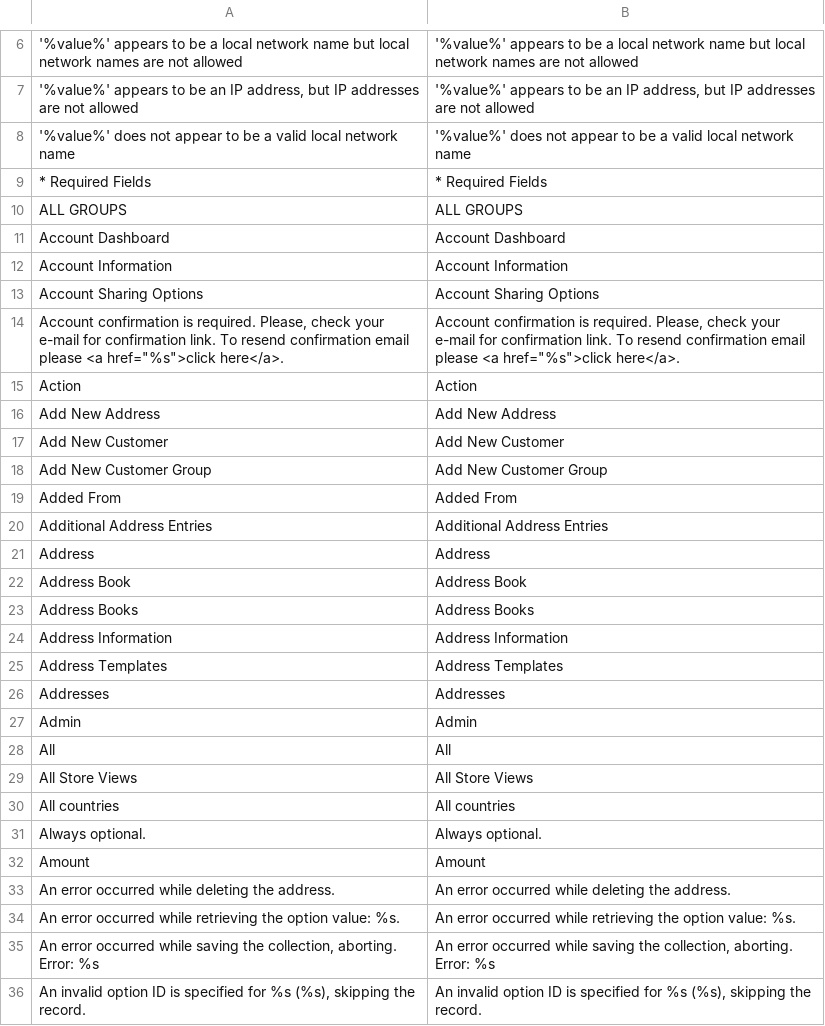
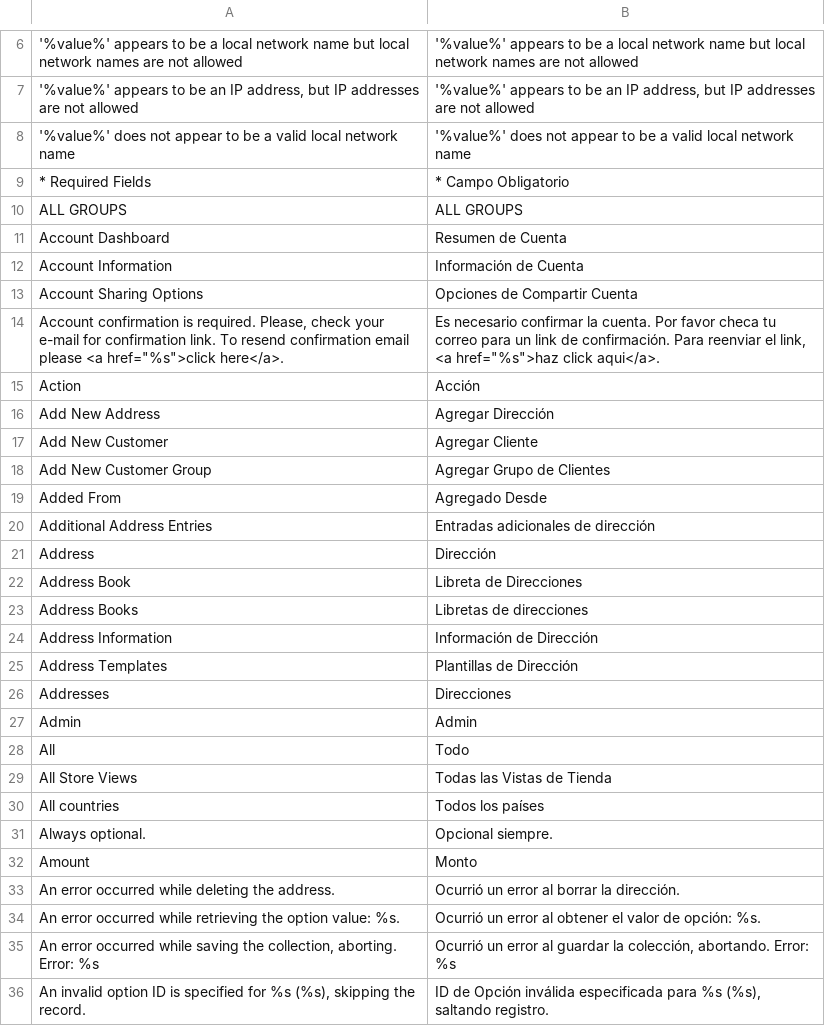
Before and after one commit to vende/Traduccion-Magento-Espanol, a CSV file: app/locale/es_MX/Mage_Customer.csv, drawn as a sheet; only a part is shown, gaps mark what is left out; the diff covers the shown part only.

Commit message:
Hasta línea 40

```diff
--- a/app/locale/es_MX/Mage_Customer.csv
+++ b/app/locale/es_MX/Mage_Customer.csv
@@ -8,29 +8,29 @@
 "'%value%' does not appear to be a valid local network name","'%value%' does not appear to be a valid local network name"
-"* Required Fields","* Required Fields"
+"* Required Fields","* Campo Obligatorio"
 "ALL GROUPS","ALL GROUPS"
-"Account Dashboard","Account Dashboard"
-"Account Information","Account Information"
-"Account Sharing Options","Account Sharing Options"
-"Account confirmation is required. Please, check your e-mail for confirmation link. To resend confirmation email please <a href=""%s"">click here</a>.","Account confirmation is required. Please, check your e-mail for confirmation link. To resend confirmation email please <a href=""%s"">click here</a>."
-"Action","Action"
-"Add New Address","Add New Address"
-"Add New Customer","Add New Customer"
-"Add New Customer Group","Add New Customer Group"
-"Added From","Added From"
-"Additional Address Entries","Additional Address Entries"
-"Address","Address"
-"Address Book","Address Book"
-"Address Books","Address Books"
-"Address Information","Address Information"
-"Address Templates","Address Templates"
-"Addresses","Addresses"
+"Account Dashboard","Resumen de Cuenta"
+"Account Information","Información de Cuenta"
+"Account Sharing Options","Opciones de Compartir Cuenta"
+"Account confirmation is required. Please, check your e-mail for confirmation link. To resend confirmation email please <a href=""%s"">click here</a>.","Es necesario confirmar la cuenta. Por favor checa tu correo para un link de confirmación. Para reenviar el link, <a href=""%s"">haz click aqui</a>."
+"Action","Acción"
+"Add New Address","Agregar Dirección"
+"Add New Customer","Agregar Cliente"
+"Add New Customer Group","Agregar Grupo de Clientes"
+"Added From","Agregado Desde"
+"Additional Address Entries","Entradas adicionales de dirección"
+"Address","Dirección"
+"Address Book","Libreta de Direcciones"
+"Address Books","Libretas de direcciones"
+"Address Information","Información de Dirección"
+"Address Templates","Plantillas de Dirección"
+"Addresses","Direcciones"
 "Admin","Admin"
-"All","All"
-"All Store Views","All Store Views"
-"All countries","All countries"
-"Always optional.","Always optional."
-"Amount","Amount"
-"An error occurred while deleting the address.","An error occurred while deleting the address."
-"An error occurred while retrieving the option value: %s.","An error occurred while retrieving the option value: %s."
-"An error occurred while saving the collection, aborting. Error: %s","An error occurred while saving the collection, aborting. Error: %s"
-"An invalid option ID is specified for %s (%s), skipping the record.","An invalid option ID is specified for %s (%s), skipping the record."
+"All","Todo"
+"All Store Views","Todas las Vistas de Tienda"
+"All countries","Todos los países"
+"Always optional.","Opcional siempre."
+"Amount","Monto"
+"An error occurred while deleting the address.","Ocurrió un error al borrar la dirección."
+"An error occurred while retrieving the option value: %s.","Ocurrió un error al obtener el valor de opción: %s."
+"An error occurred while saving the collection, aborting. Error: %s","Ocurrió un error al guardar la colección, abortando. Error: %s"
+"An invalid option ID is specified for %s (%s), skipping the record.","ID de Opción inválida especificada para %s (%s), saltando registro."
```
Also changed, not shown: 7 edited cells elsewhere in this file.
